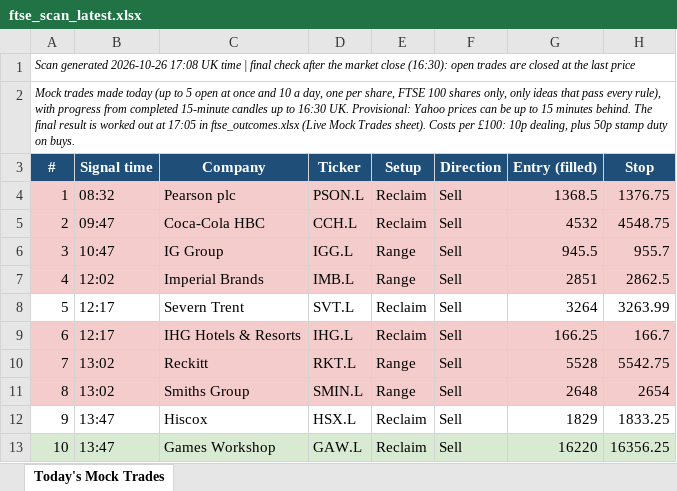
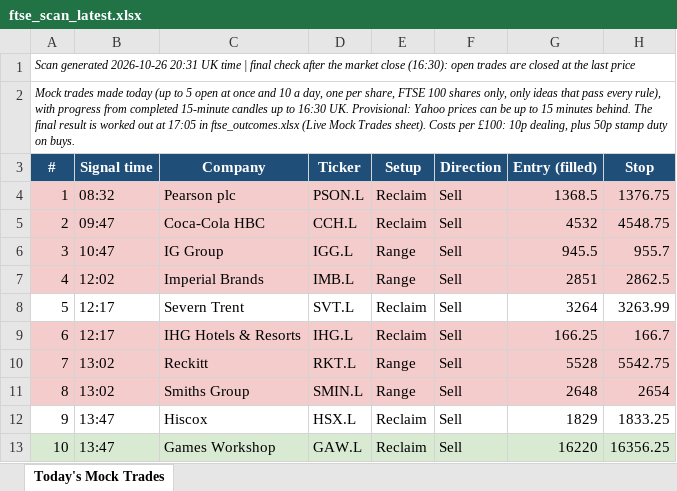
Before and after one commit to philwright210458-blip/ftse-trader, an Excel workbook: ftse_scan_latest.xlsx, sheet Today's Mock Trades, drawn as a sheet; only a part is shown; values as stored, in another font and other column widths than the file's, no borders; the diff names each change by its address in the sheet, - before the commit and + after, or states it on an @@ line.

```diff
--- a/ftse_scan_latest.xlsx (sheet Today's Mock Trades)
+++ b/ftse_scan_latest.xlsx (sheet Today's Mock Trades)
-A1 (#): …generated 2026-10-26 17:08 UK time…
+A1 (#): …generated 2026-10-26 20:31 UK time…
```
Also changed, not shown: ftse_momentum_live.xlsx, ftse_outcomes.xlsx, 3 other files.
